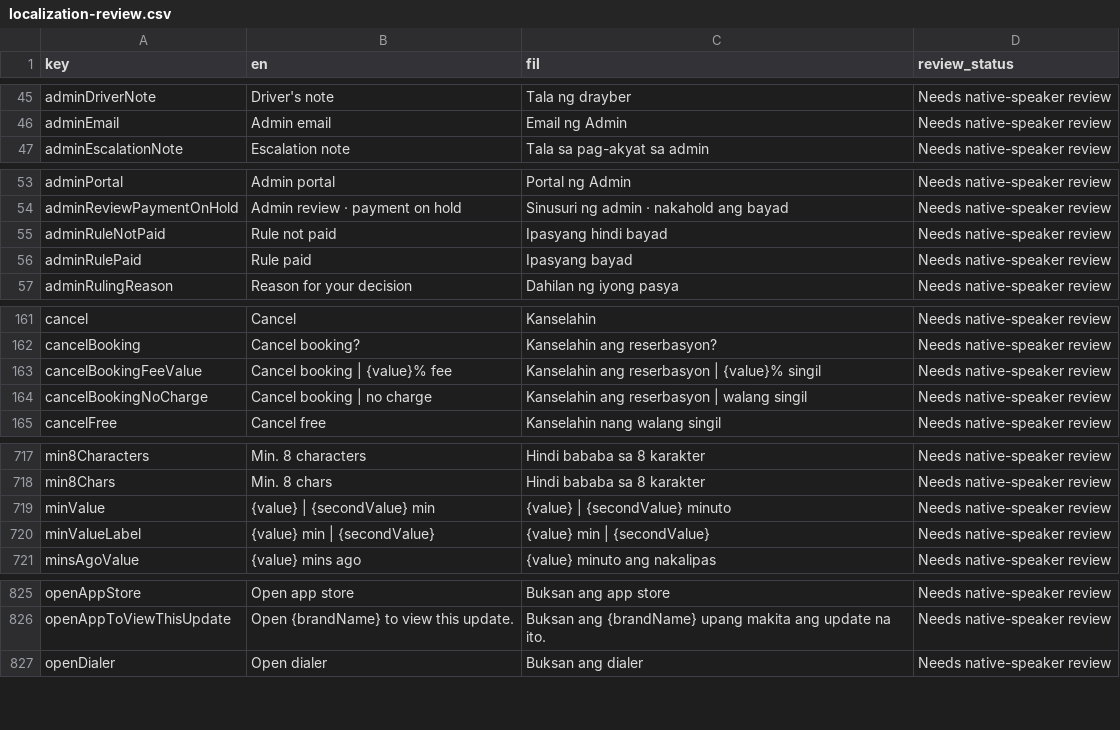
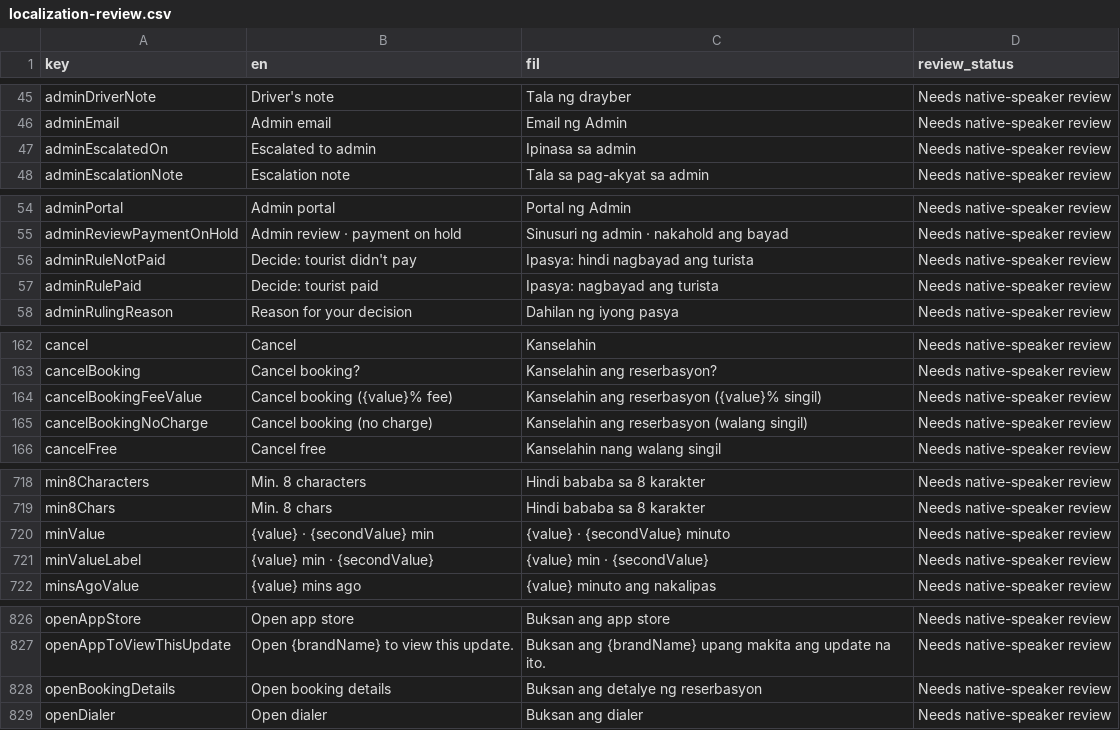
Before and after one commit to TraxexCo/tricgabay_app, a CSV file: docs/localization-review.csv, drawn as a sheet; only a part is shown, gaps mark what is left out; addresses are those after the commit; the diff covers the shown part only; the diff names each change by its address in the sheet, - before the commit and + after, or states it on an @@ line.

```diff
--- a/docs/localization-review.csv
+++ b/docs/localization-review.csv
+row 47: adminEscalatedOn | Escalated to admin | Ipinasa sa admin | Needs native-speaker review
-B56 (en): Rule not paid
+B56 (en): Decide: tourist didn't pay
-C56 (fil): Ipasyang hindi bayad
+C56 (fil): Ipasya: hindi nagbayad ang turista
-B57 (en): Rule paid
+B57 (en): Decide: tourist paid
-C57 (fil): Ipasyang bayad
+C57 (fil): Ipasya: nagbayad ang turista
-B164 (en): Cancel booking | {value}% fee
+B164 (en): Cancel booking ({value}% fee)
-C164 (fil): Kanselahin ang reserbasyon | {value}% singil
+C164 (fil): Kanselahin ang reserbasyon ({value}% singil)
-B165 (en): Cancel booking | no charge
+B165 (en): Cancel booking (no charge)
-C165 (fil): Kanselahin ang reserbasyon | walang singil
+C165 (fil): Kanselahin ang reserbasyon (walang singil)
-B720 (en): {value} | {secondValue} min
+B720 (en): {value} · {secondValue} min
-C720 (fil): {value} | {secondValue} minuto
+C720 (fil): {value} · {secondValue} minuto
-B721 (en): {value} min | {secondValue}
+B721 (en): {value} min · {secondValue}
-C721 (fil): {value} min | {secondValue}
+C721 (fil): {value} min · {secondValue}
+row 828: openBookingDetails | Open booking details | Buksan ang detalye ng reserbasyon | Needs native-speaker review
```
Also changed, not shown: 25 edited cells elsewhere in this file, 21 other files.
